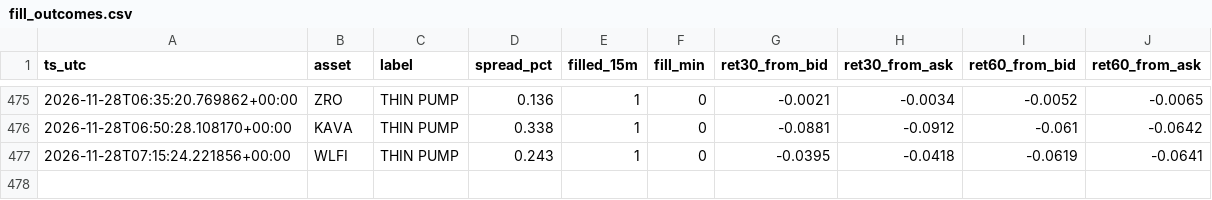
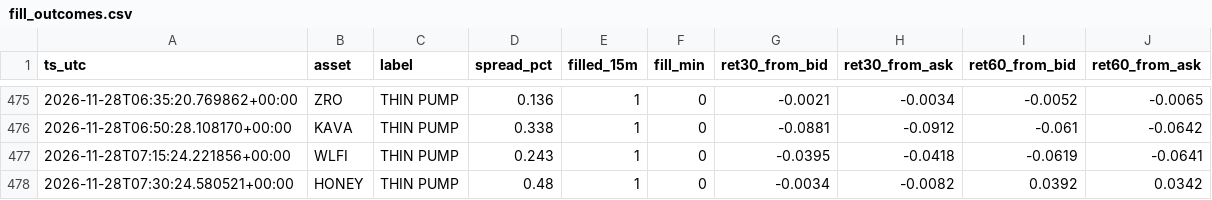
Before and after one commit to allenhuguley-glitch/cscan, a CSV file: fill_outcomes.csv, drawn as a sheet; only a part is shown, gaps mark what is left out; the diff names each change by its address in the sheet, - before the commit and + after, or states it on an @@ line.

```diff
--- a/fill_outcomes.csv
+++ b/fill_outcomes.csv
+row 478: 2026-11-28T07:30:24.580521+00:00 | HONEY | THIN PUMP | 0.48 | 1 | 0 | -0.0034 | -0.0082 | 0.0392 | 0.0342
```
Also changed, not shown: 6 other files.
